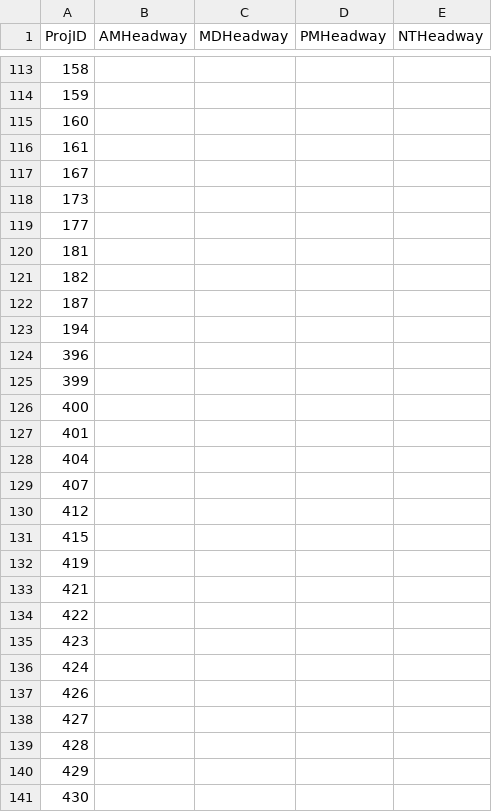
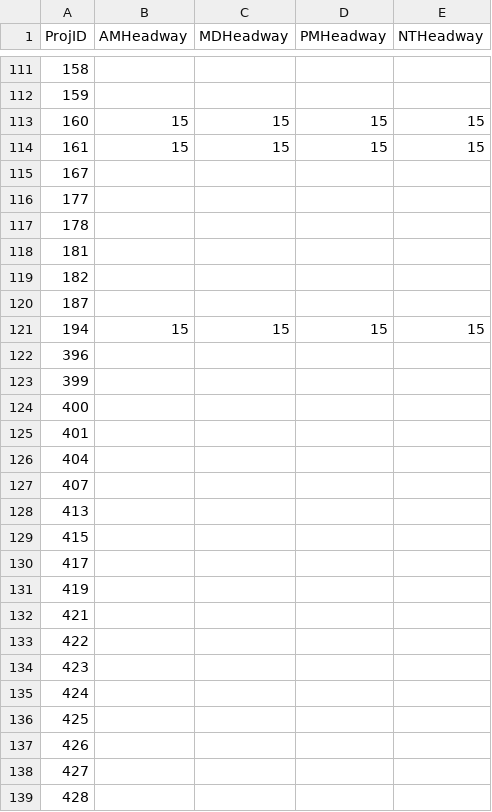
Before and after one commit to Triangle-Modeling-and-Analytics/TRMG2, a CSV file: scenarios/2055/TransitProjectList.csv, drawn as a sheet; only a part is shown, gaps mark what is left out; the shorter side is filled out with more unchanged rows; the diff covers the shown part only.

```diff
--- a/scenarios/2055/TransitProjectList.csv
+++ b/scenarios/2055/TransitProjectList.csv
@@ -114,7 +112,7 @@
 159,,,,
-160,,,,
-161,,,,
+160,15,15,15,15
+161,15,15,15,15
 167,,,,
-173,,,,
 177,,,,
+178,,,,
 181,,,,
@@ -122,3 +120,3 @@
 187,,,,
-194,,,,
+194,15,15,15,15
 396,,,,
@@ -129,4 +127,5 @@
 407,,,,
-412,,,,
+413,,,,
 415,,,,
+417,,,,
 419,,,,
@@ -136,2 +135,3 @@
 424,,,,
+425,,,,
 426,,,,
```
Also changed, not shown: 16 added rows and 2 removed rows elsewhere in this file, 18 other files.
